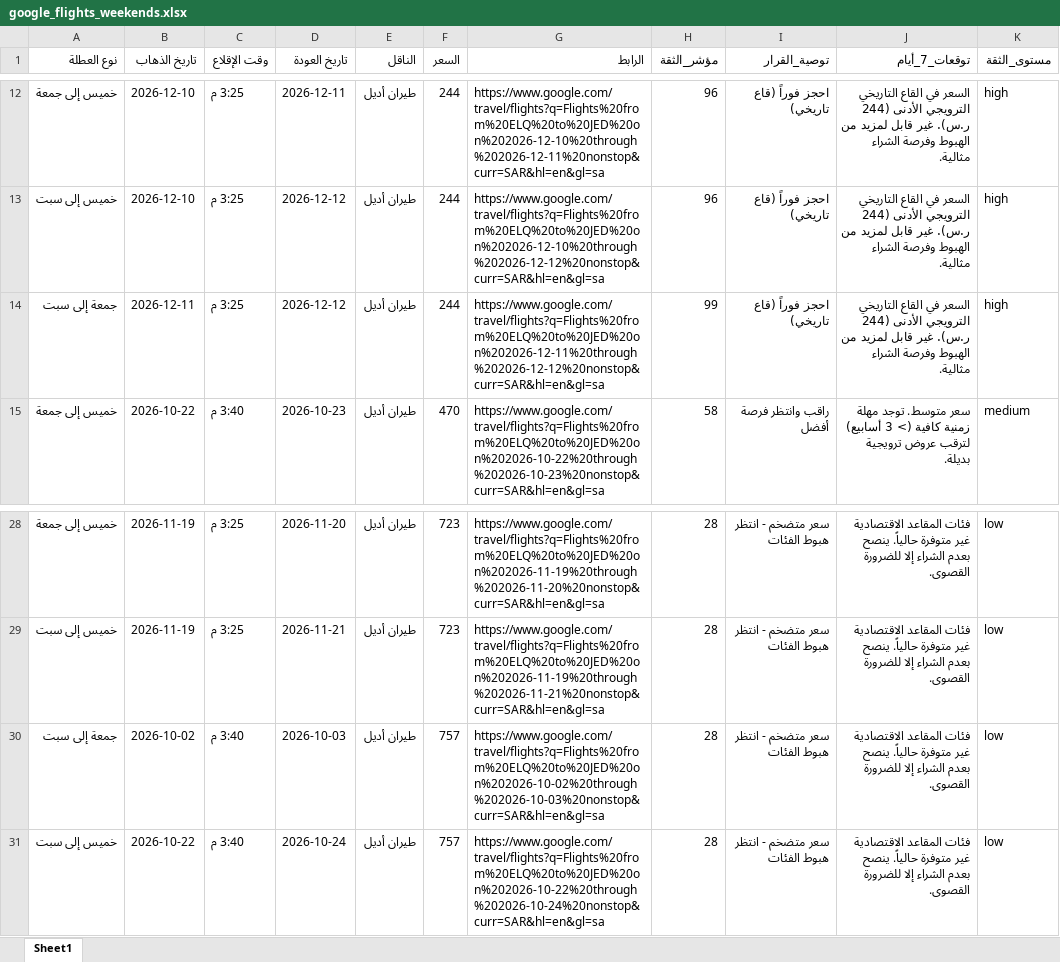
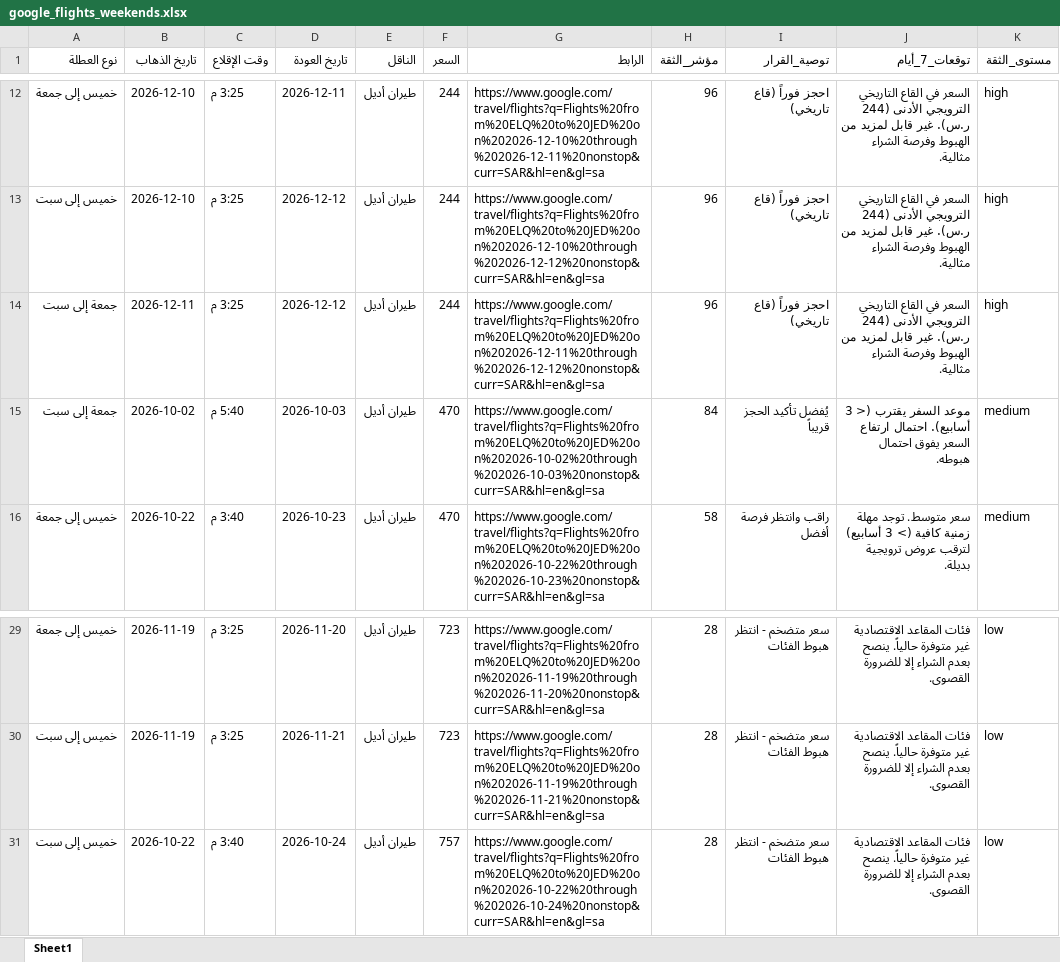
Before and after one commit to hysgerr2020/qassim-flight-radar, an Excel workbook: google_flights_weekends.xlsx, sheet Sheet1, drawn as a sheet; only a part is shown, gaps mark what is left out; values as stored, in another font and other column widths than the file's, no borders; removed rows and columns are numbered as before the commit, all else as after; the diff names each change by its address in the sheet, - before the commit and + after, or states it on an @@ line.

```diff
--- a/google_flights_weekends.xlsx (sheet Sheet1)
+++ b/google_flights_weekends.xlsx (sheet Sheet1)
-H14 (مؤشر_الثقة): 99
+H14 (مؤشر_الثقة): 96
+row 15: جمعة إلى سبت | 2026-10-02 | 5:40 م | 2026-10-03 | طيران أديل | 470 | https://www.google.com/travel/flights?q=Flights%20from%20ELQ%20to%20JED%20on%202026-10-02%20through%202026-10-03%20nonstop&curr=SAR&hl=en&gl=sa | 84 | يُفضل تأكيد الحجز قريباً | موعد السفر يقترب (< 3 أسابيع). احتمال ارتفاع السعر يفوق احتمال هبوطه. | medium
-row 30: جمعة إلى سبت | 2026-10-02 | 3:40 م | 2026-10-03 | طيران أديل | 757 | https://www.google.com/travel/flights?q=Flights%20from%20ELQ%20to%20JED%20on%202026-10-02%20through%202026-10-03%20nonstop&curr=SAR&hl=en&gl=sa | 28 | سعر متضخم - انتظر هبوط الفئات | فئات المقاعد الاقتصادية غير متوفرة حالياً. ينصح بعدم الشراء إلا للضرورة القصوى. | low
```
Also changed, not shown: 3 other files.
